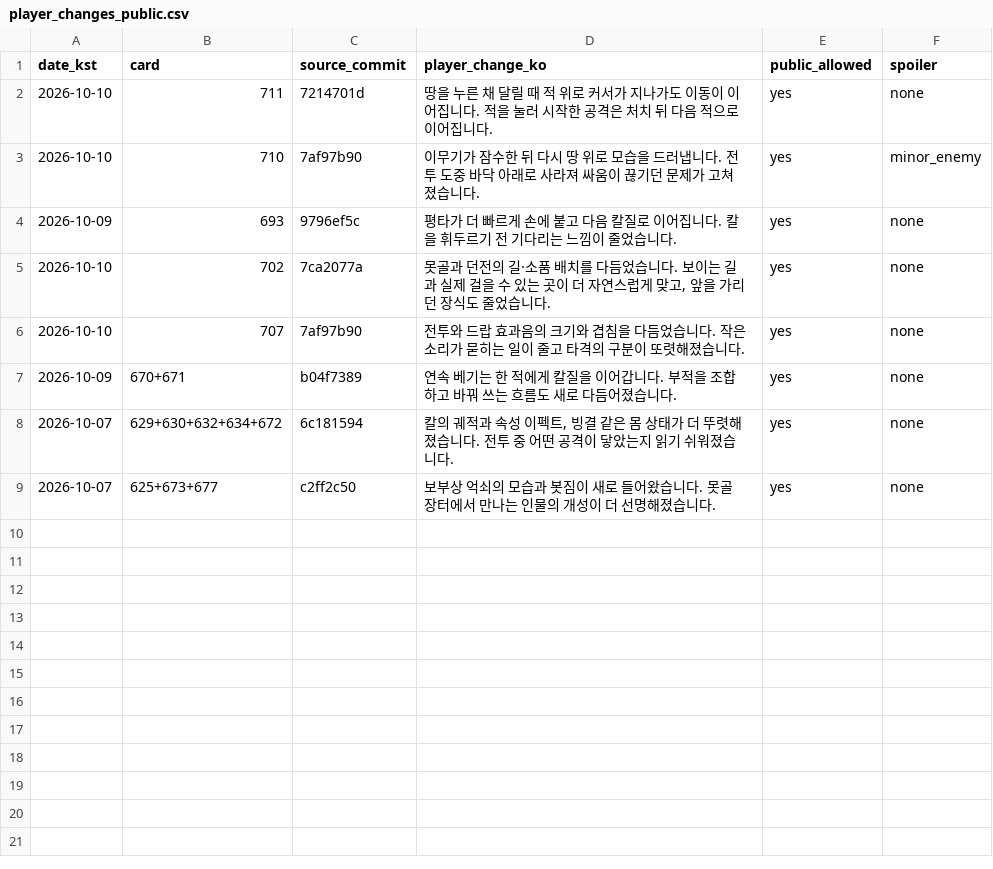
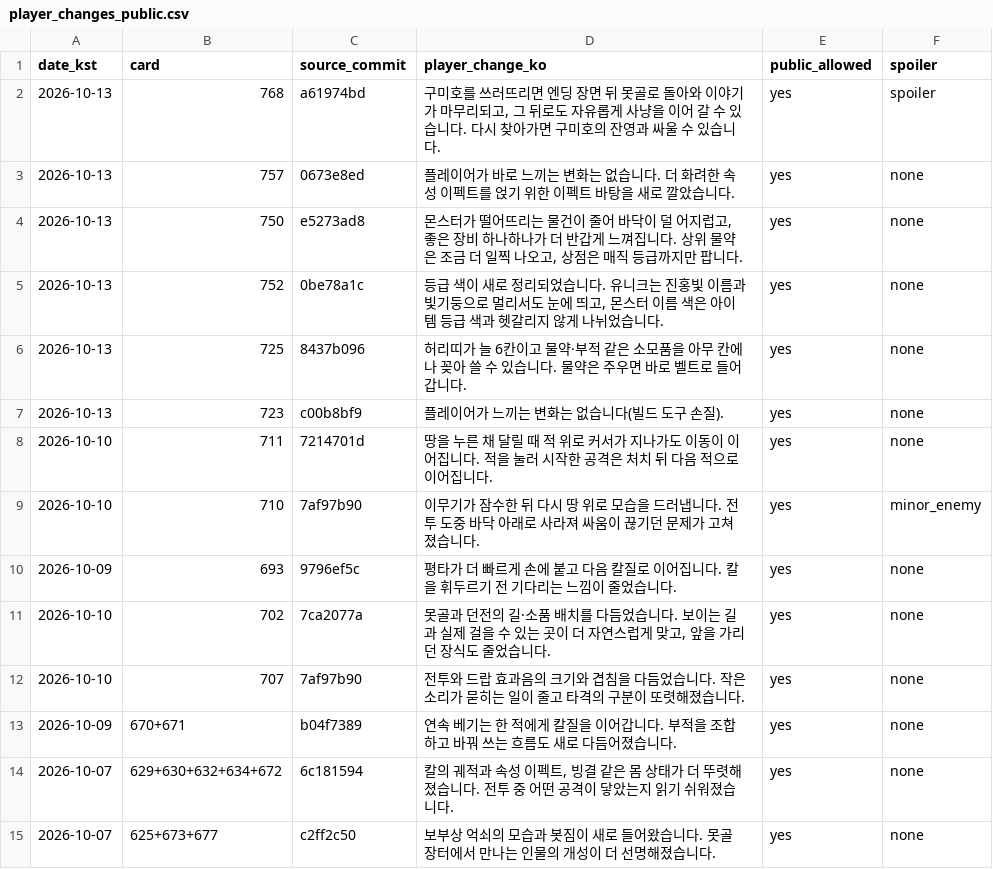
Before and after one commit to genesiskoo/joseon-assets, a CSV file: marketing/2026-10-10/player_changes_public.csv, drawn as a sheet; the diff names each change by its address in the sheet, - before the commit and + after, or states it on an @@ line.

```diff
--- a/marketing/2026-10-10/player_changes_public.csv
+++ b/marketing/2026-10-10/player_changes_public.csv
+row 2: 2026-10-13 | 768 | a61974bd | 구미호를 쓰러뜨리면 엔딩 장면 뒤 못골로 돌아와 이야기가 마무리되고, 그 뒤로도 자유롭게 사냥을 이어 갈 수 있습니다. 다시 찾아가면 구미호의 잔영과 싸울 수 있습니다. | yes | spoiler
+row 3: 2026-10-13 | 757 | 0673e8ed | 플레이어가 바로 느끼는 변화는 없습니다. 더 화려한 속성 이펙트를 얹기 위한 이펙트 바탕을 새로 깔았습니다. | yes | none
+row 4: 2026-10-13 | 750 | e5273ad8 | 몬스터가 떨어뜨리는 물건이 줄어 바닥이 덜 어지럽고, 좋은 장비 하나하나가 더 반갑게 느껴집니다. 상위 물약은 조금 더 일찍 나오고, 상점은 매직 등급까지만 팝니다. | yes | none
+row 5: 2026-10-13 | 752 | 0be78a1c | 등급 색이 새로 정리되었습니다. 유니크는 진홍빛 이름과 빛기둥으로 멀리서도 눈에 띄고, 몬스터 이름 색은 아이템 등급 색과 헷갈리지 않게 나뉘었습니다. | yes | none
+row 6: 2026-10-13 | 725 | 8437b096 | 허리띠가 늘 6칸이고 물약·부적 같은 소모품을 아무 칸에나 꽂아 쓸 수 있습니다. 물약은 주우면 바로 벨트로 들어갑니다. | yes | none
+row 7: 2026-10-13 | 723 | c00b8bf9 | 플레이어가 느끼는 변화는 없습니다(빌드 도구 손질). | yes | none
```
